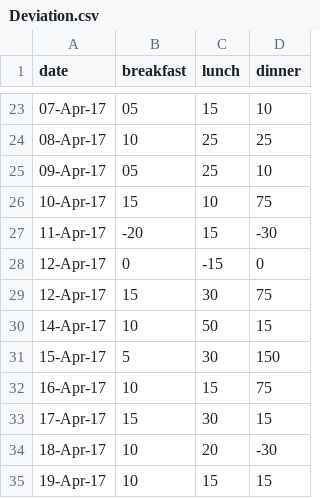
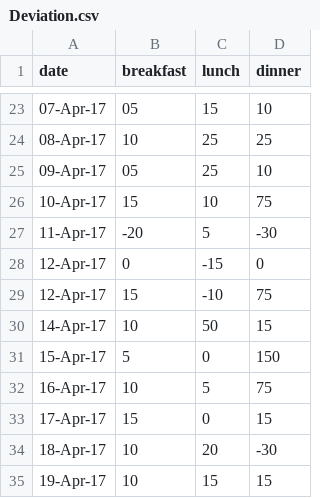
Before and after one commit to Unaivillanueva/Personal-Data.github.io, a CSV file: Deviation.csv, drawn as a sheet; only a part is shown, gaps mark what is left out.

Commit message:
Update Deviation.csv

```diff
--- a/Deviation.csv
+++ b/Deviation.csv
@@ -26,9 +26,9 @@ date,breakfast,lunch,dinner
 10-Apr-17,15,10,75
-11-Apr-17,-20,15,-30
+11-Apr-17,-20,5,-30
 12-Apr-17,0,-15,0
-12-Apr-17,15,30,75
+12-Apr-17,15,-10,75
 14-Apr-17,10,50,15
-15-Apr-17,5,30,150
-16-Apr-17,10,15,75
-17-Apr-17,15,30,15
+15-Apr-17,5,0,150
+16-Apr-17,10,5,75
+17-Apr-17,15,0,15
 18-Apr-17,10,20,-30
```
